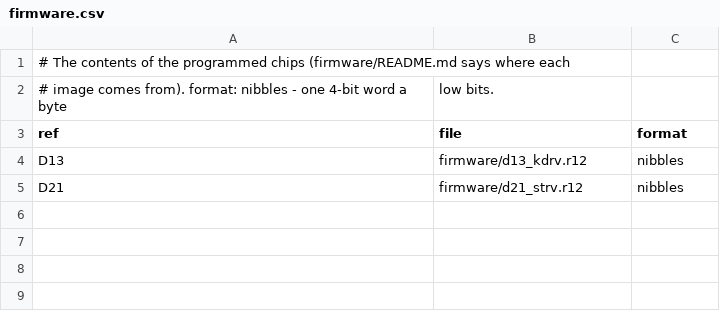
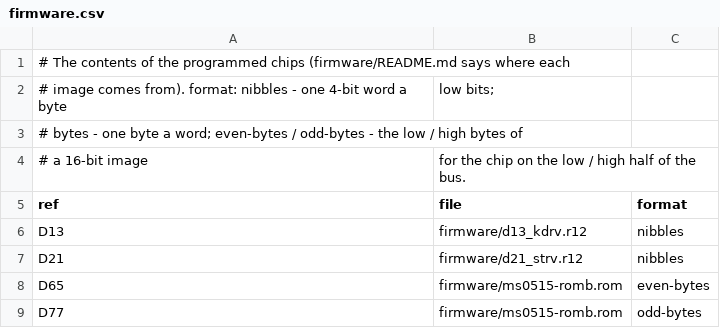
Before and after one commit to vvv104/ms0515-fpga, a CSV file: netlist/firmware.csv, drawn as a sheet.

```diff
--- a/netlist/firmware.csv
+++ b/netlist/firmware.csv
@@ -1,3 +1,5 @@
 # The contents of the programmed chips (firmware/README.md says where each
-# image comes from).  format: nibbles - one 4-bit word a byte, low bits.
+# image comes from).  format: nibbles - one 4-bit word a byte, low bits;
+# bytes - one byte a word; even-bytes / odd-bytes - the low / high bytes of
+# a 16-bit image, for the chip on the low / high half of the bus.
 ref,file,format
@@ -5 +7,3 @@ D13,firmware/d13_kdrv.r12,nibbles
 D21,firmware/d21_strv.r12,nibbles
+D65,firmware/ms0515-romb.rom,even-bytes
+D77,firmware/ms0515-romb.rom,odd-bytes
```
Also changed, not shown: 12 other files.
